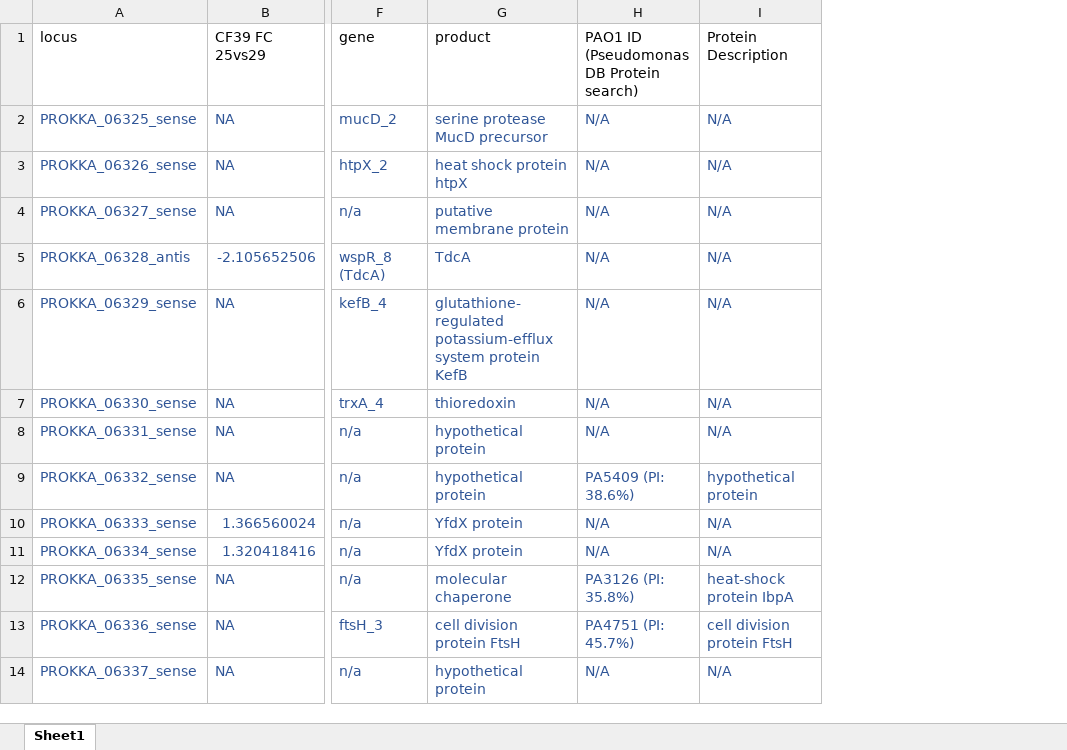
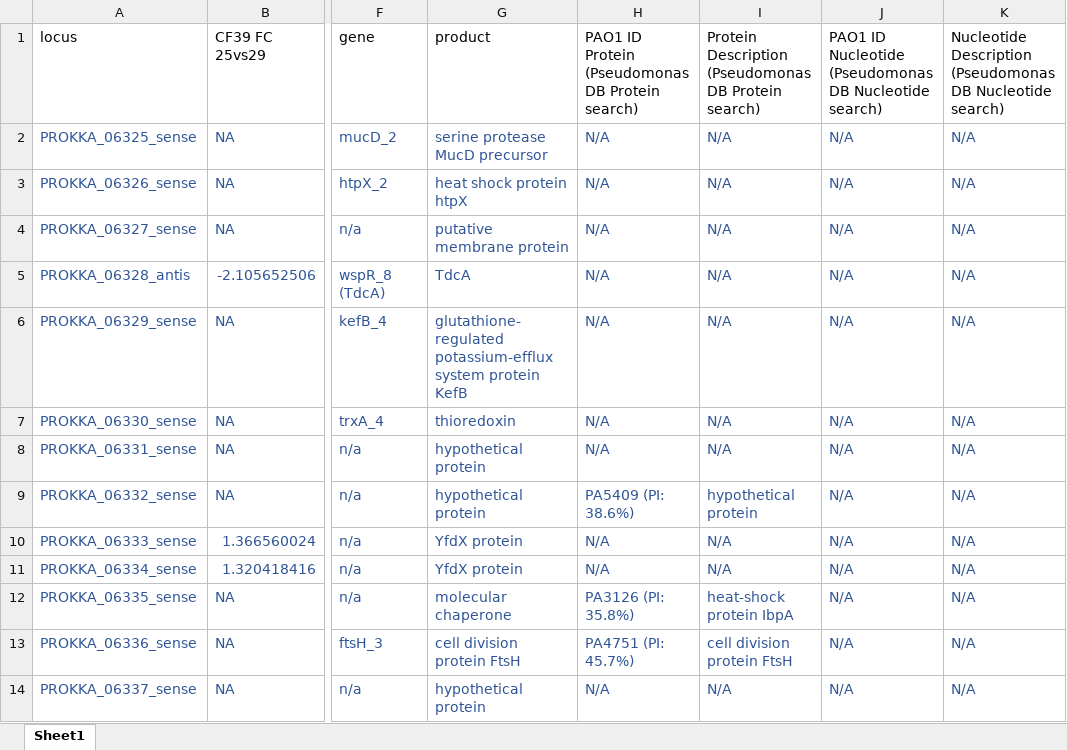
Before and after one commit to FireBorn123/RNASeqAnalysisPackrat_2020_03, an Excel workbook: Analysis Temp X vs X/Secondary Analyses/CF39 25_vs_OtherTemps/TnT CF39 thermoregulation Shrunk2.xlsx, sheet Sheet1, drawn as a sheet; only a part is shown, gaps mark what is left out; values as stored, in another font and other column widths than the file's, no borders; the diff names each change by its address in the sheet, - before the commit and + after, or states it on an @@ line.

```diff
--- a/Analysis Temp X vs X/Secondary Analyses/CF39 25_vs_OtherTemps/TnT CF39 thermoregulation Shrunk2.xlsx (sheet Sheet1)
+++ b/Analysis Temp X vs X/Secondary Analyses/CF39 25_vs_OtherTemps/TnT CF39 thermoregulation Shrunk2.xlsx (sheet Sheet1)
+column J, rows 1-14: PAO1 ID Nucleotide (Pseudomonas DB Nucleotide search) | N/A | N/A | N/A | N/A | N/A | N/A | N/A | N/A | N/A | N/A | N/A | N/A | N/A
+column K, rows 1-14: Nucleotide Description (Pseudomonas DB Nucleotide search) | N/A | N/A | N/A | N/A | N/A | N/A | N/A | N/A | N/A | N/A | N/A | N/A | N/A
-H1: PAO1 ID (Pseudomonas DB Protein search)
+H1: PAO1 ID Protein (Pseudomonas DB Protein search)
-I1: Protein Description
+I1: Protein Description (Pseudomonas DB Protein search)
```
Also changed, not shown: 1 other file.
